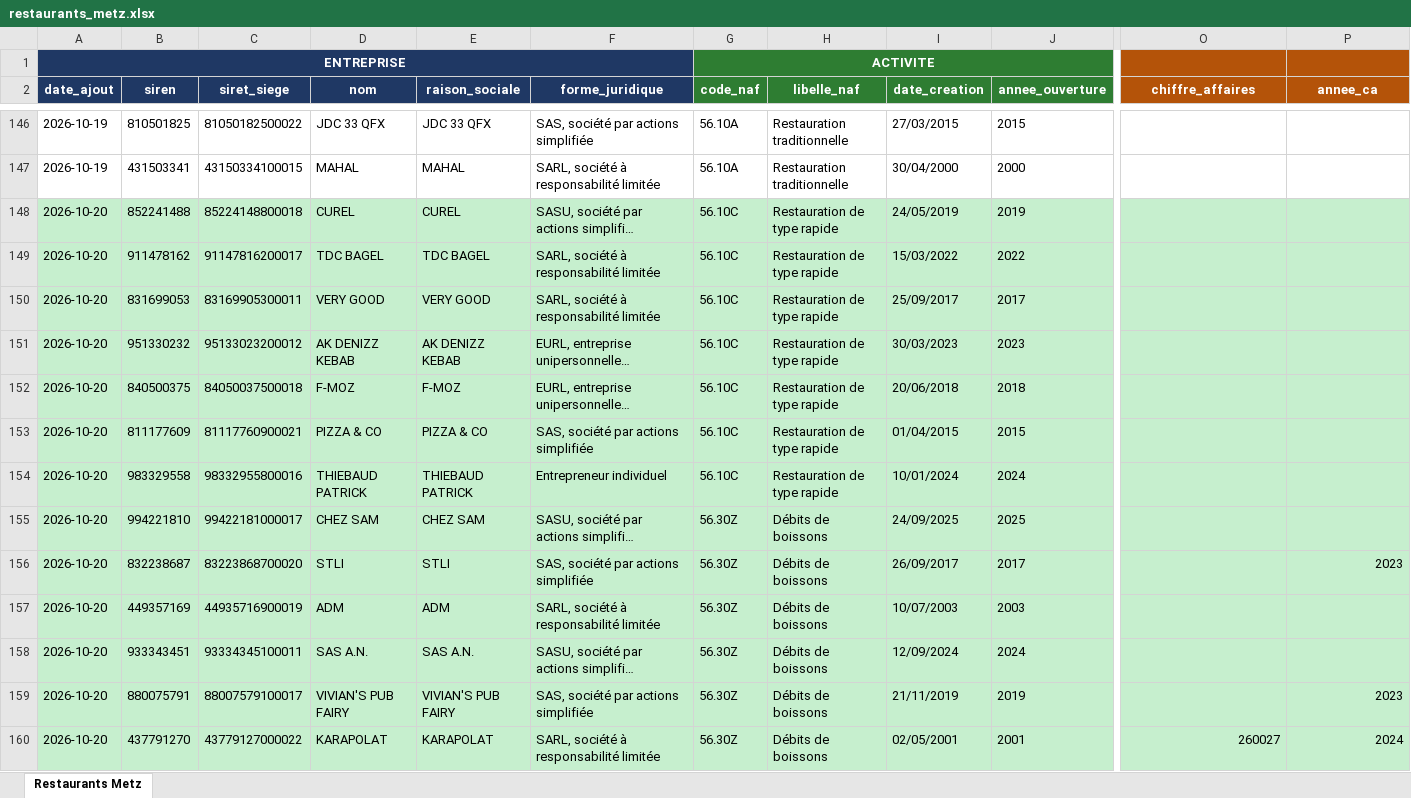
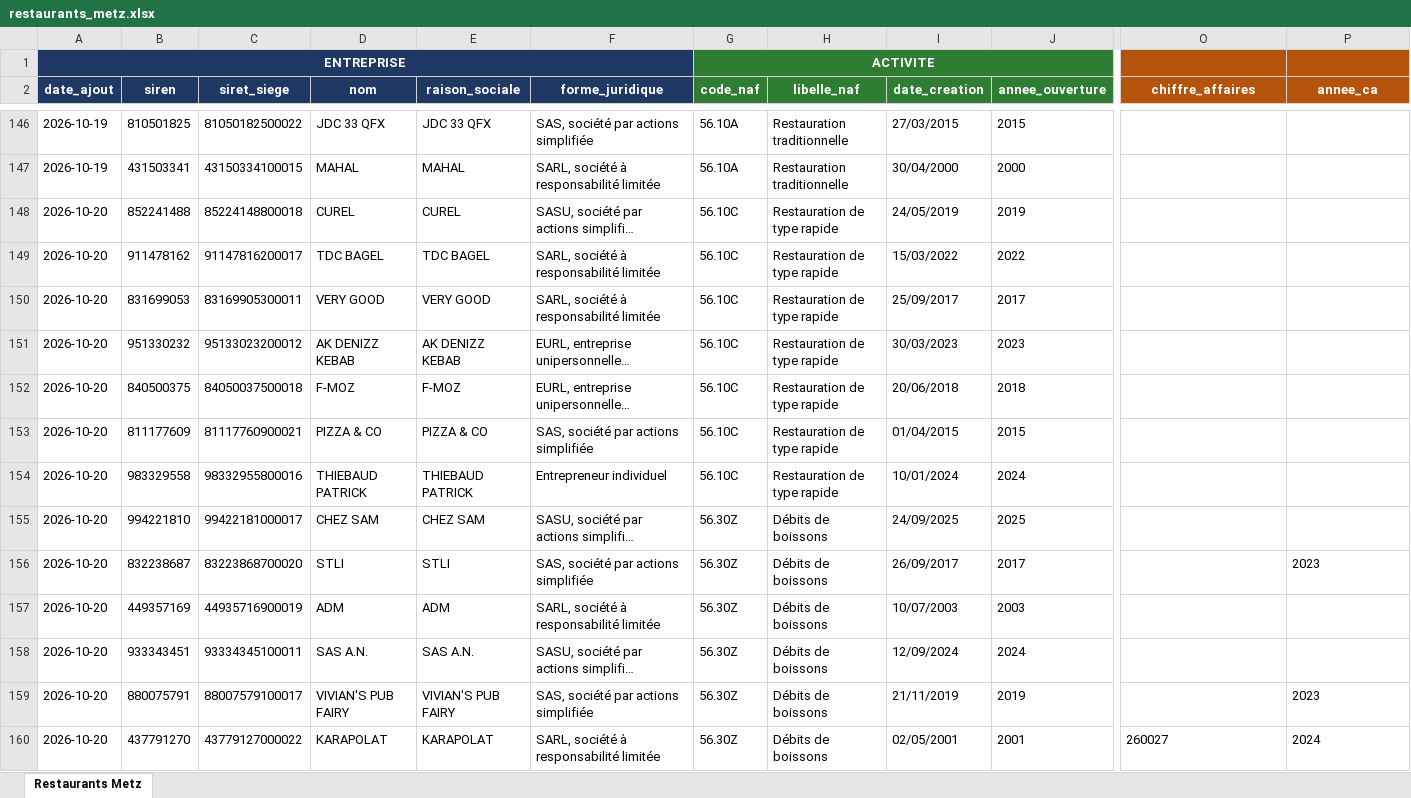
Before and after one commit to XAKLY/prospection, an Excel workbook: data/restaurants_metz.xlsx, sheet Restaurants Metz, drawn as a sheet; only a part is shown, gaps mark what is left out; long unchanged cells end in …; values as stored, in another font and other column widths than the file's, no borders; the diff covers the shown part only; the diff names each change by its address in the sheet, - before the commit and + after, or states it on an @@ line.

```diff
--- a/data/restaurants_metz.xlsx (sheet Restaurants Metz)
+++ b/data/restaurants_metz.xlsx (sheet Restaurants Metz)
-A148:P160 fill: #C6EFCE
+A148:P160 fill: none
-P156 alignment: right
+P156 alignment: left
-P159 alignment: right
+P159 alignment: left
-O160:P160 alignment: right
+O160:P160 alignment: left
```
Also changed, not shown: 20 added rows and cell formats elsewhere in this sheet, 2 other files.
